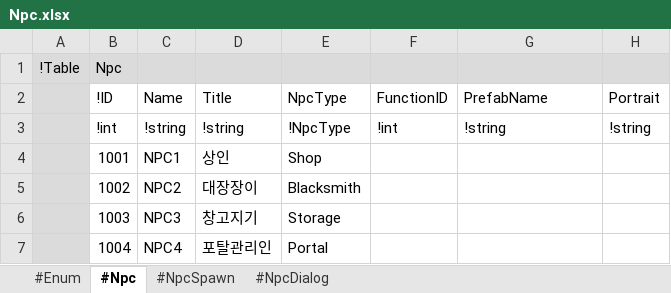
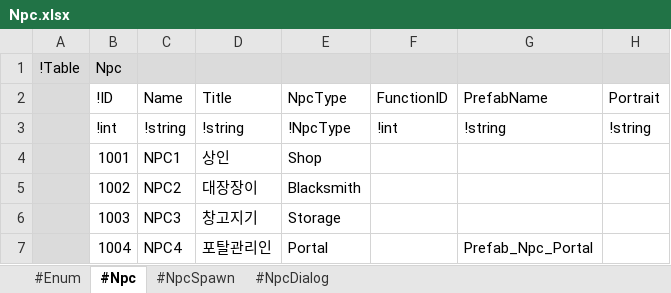
Before and after one commit to electro8836/ProjectOne, an Excel workbook: Shared/XLS/Npc.xlsx, sheet #Npc, drawn as a sheet; values as stored, in another font and other column widths than the file's, no borders; the diff names each change by its address in the sheet, - before the commit and + after, or states it on an @@ line.

```diff
--- a/Shared/XLS/Npc.xlsx (sheet #Npc)
+++ b/Shared/XLS/Npc.xlsx (sheet #Npc)
-G7 (PrefabName): (empty)
+G7 (PrefabName): Prefab_Npc_Portal
```
Also changed, not shown: sheet #NpcSpawn, 23 other files.
